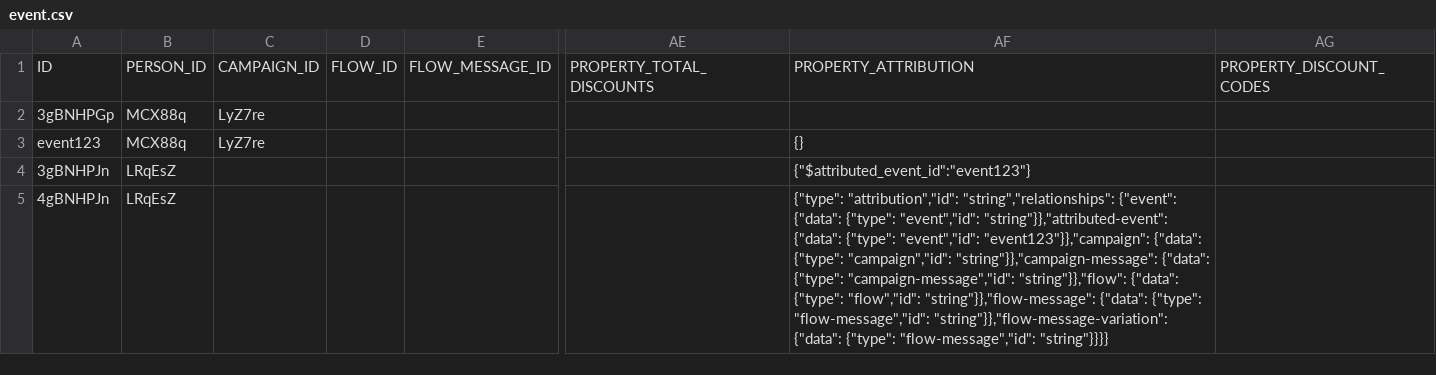
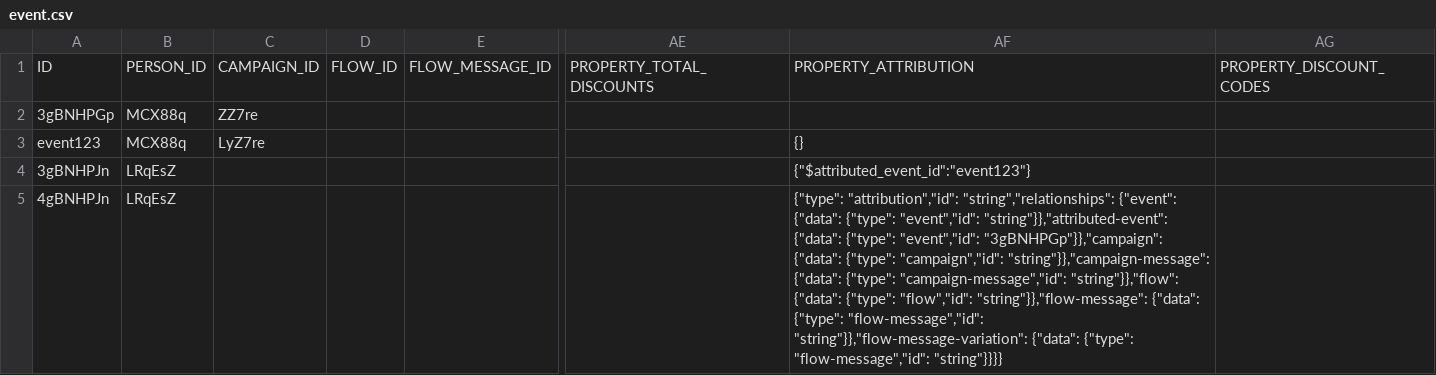
Before and after one commit to fivetran/dbt_klaviyo, a CSV file: integration_tests/seeds/event.csv, drawn as a sheet; only a part is shown, gaps mark what is left out; the diff names each change by its address in the sheet, - before the commit and + after, or states it on an @@ line.

```diff
--- a/integration_tests/seeds/event.csv
+++ b/integration_tests/seeds/event.csv
-C2: LyZ7re
+C2: ZZ7re
-AF5: …{"type": "event","id": "event123"}},"campaign": {"data": {"type":…
+AF5: …{"type": "event","id": "3gBNHPGp"}},"campaign": {"data": {"type":…
```
Also changed, not shown: 1 other file.
